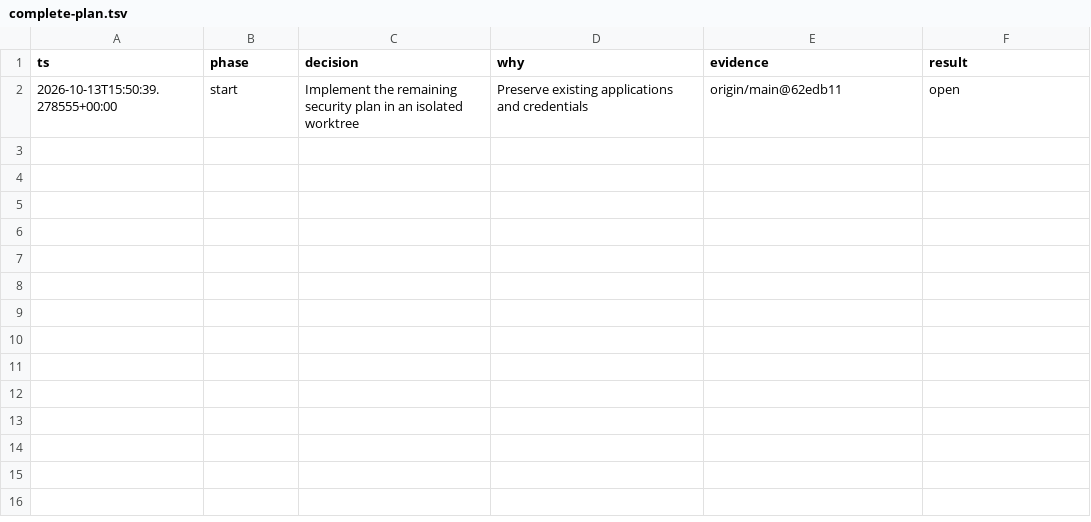
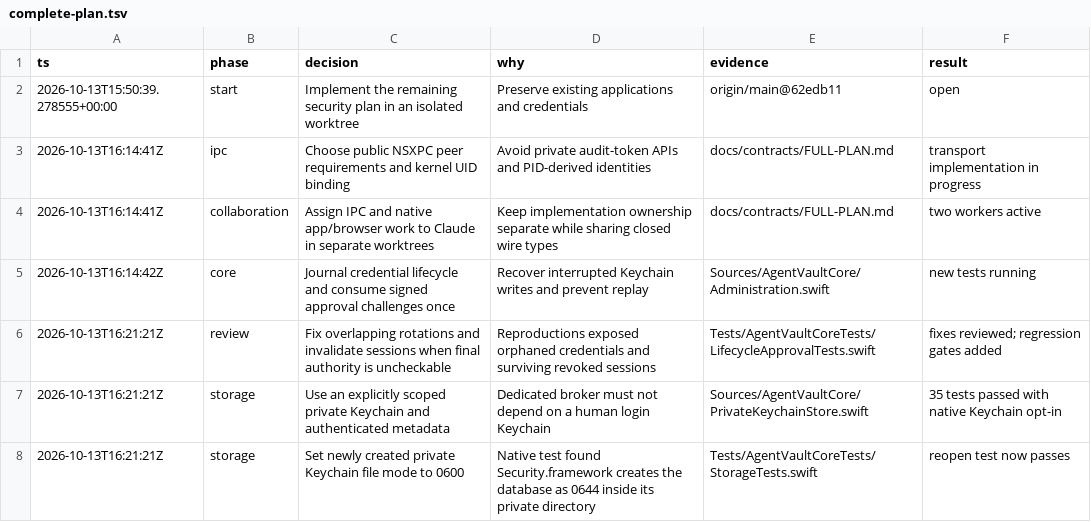
Before and after one commit to Fannolo/agent-vault, a TSV file: .audit/complete-plan.tsv, drawn as a sheet; the diff names each change by its address in the sheet, - before the commit and + after, or states it on an @@ line.

Commit message:
Add recoverable credential lifecycle and signed single-use approvals

```diff
--- a/.audit/complete-plan.tsv
+++ b/.audit/complete-plan.tsv
+row 3: 2026-10-13T16:14:41Z | ipc | Choose public NSXPC peer requirements and kernel UID binding | Avoid private audit-token APIs and PID-derived identities | docs/contracts/FULL-PLAN.md | transport implementation in progress
+row 4: 2026-10-13T16:14:41Z | collaboration | Assign IPC and native app/browser work to Claude in separate worktrees | Keep implementation ownership separate while sharing closed wire types | docs/contracts/FULL-PLAN.md | two workers active
+row 5: 2026-10-13T16:14:42Z | core | Journal credential lifecycle and consume signed approval challenges once | Recover interrupted Keychain writes and prevent replay | Sources/AgentVaultCore/Administration.swift | new tests running
+row 6: 2026-10-13T16:21:21Z | review | Fix overlapping rotations and invalidate sessions when final authority is uncheckable | Reproductions exposed orphaned credentials and surviving revoked sessions | Tests/AgentVaultCoreTests/LifecycleApprovalTests.swift | fixes reviewed; regression gates added
+row 7: 2026-10-13T16:21:21Z | storage | Use an explicitly scoped private Keychain and authenticated metadata | Dedicated broker must not depend on a human login Keychain | Sources/AgentVaultCore/PrivateKeychainStore.swift | 35 tests passed with native Keychain opt-in
+row 8: 2026-10-13T16:21:21Z | storage | Set newly created private Keychain file mode to 0600 | Native test found Security.framework creates the database as 0644 inside its private directory | Tests/AgentVaultCoreTests/StorageTests.swift | reopen test now passes
```
Also changed, not shown: 11 other files.
